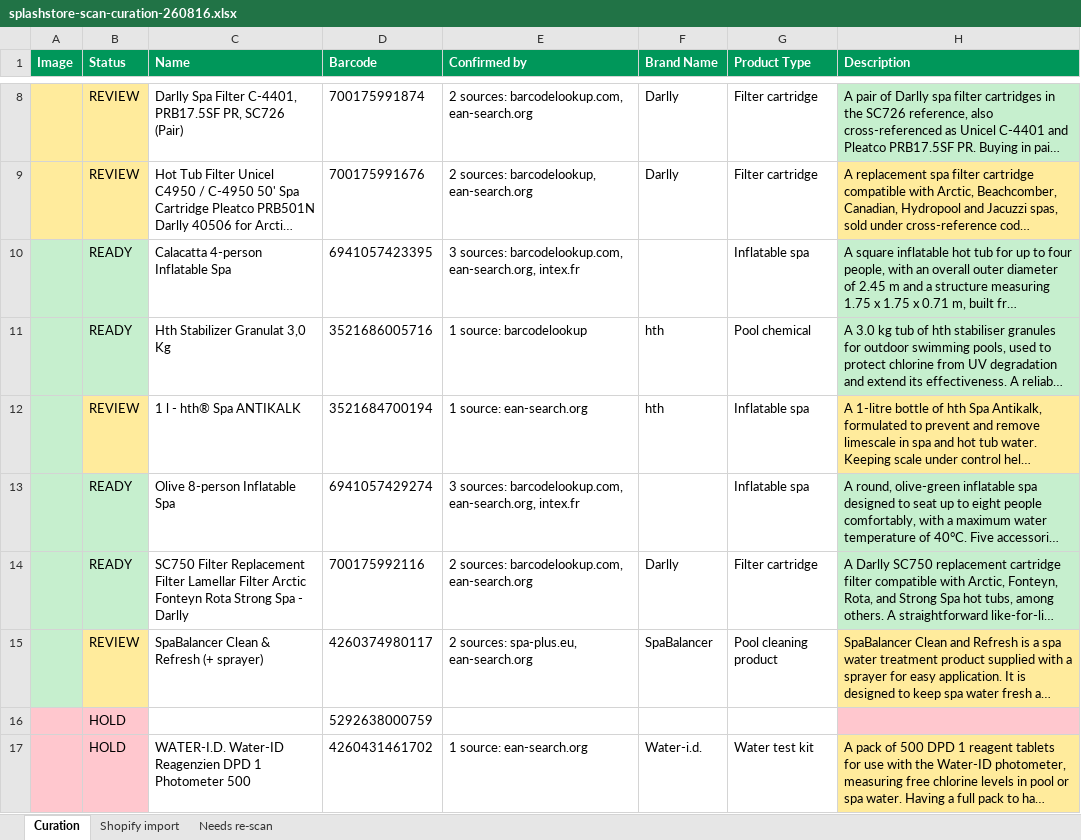
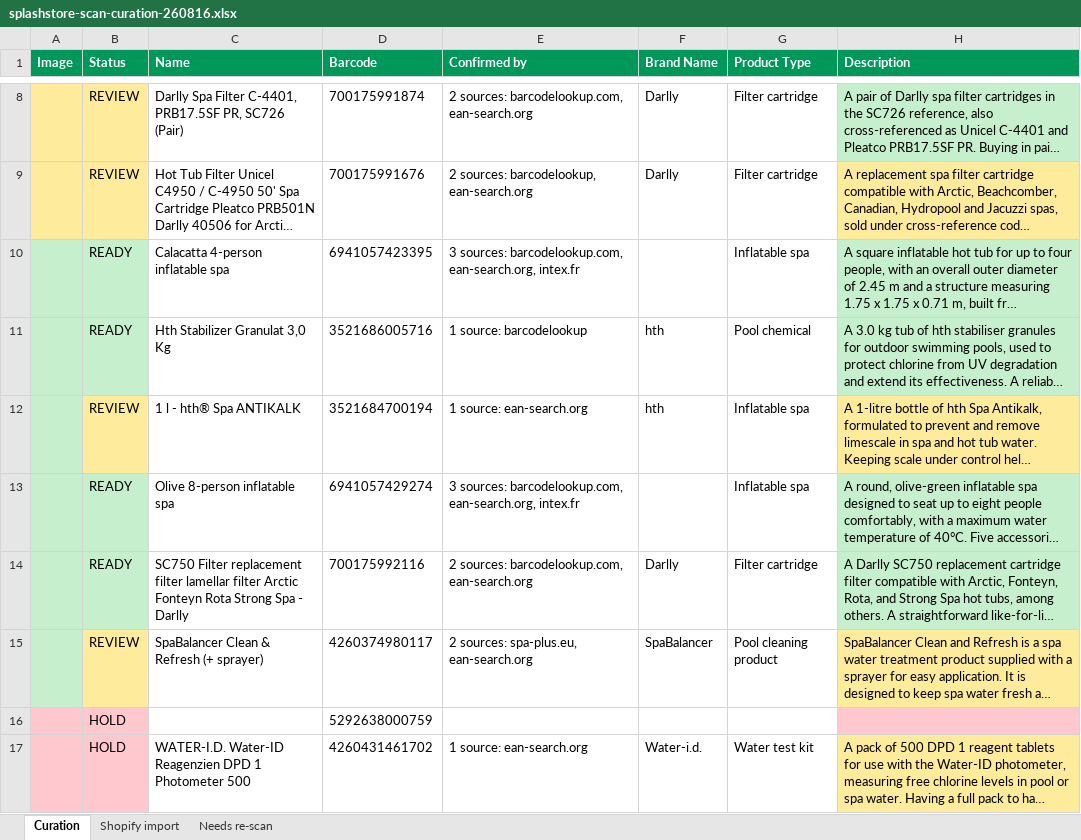
Before and after one commit to riccardotedesco9-debug/my-projects, an Excel workbook: projects/splashstore/docs/splashstore-scan-curation-260816.xlsx, sheet Curation, drawn as a sheet; only a part is shown, gaps mark what is left out; long unchanged cells end in …; values as stored, in another font and other column widths than the file's, no borders; charts and pictures not drawn; the diff covers the shown part only; the diff names each change by its address in the sheet, - before the commit and + after, or states it on an @@ line.

Commit message:
fix(catalog): harden the pipeline for verticals it was not built for
- never ship a live formula: a scraped name beginning with = was stored by
  openpyxl as a formula and would evaluate on open. Both writers now force
  such cells back to text, preserving the characters exactly.
- merge-names no longer clobbers the English names translate-names wrote in
  place; re-running it alone reverted them and only showed up as a quiet drop
  in category matches.
- collapse whitespace at the export boundary, and flag rather than truncate a
  title long enough to suggest the scrape swallowed a paragraph.
- add an offline multi-vertical stress test covering food, electronics,
  apparel, non-Latin names, collisions and injection payloads.
- document stage ownership so new work lands at the right point in the pipeline.

```diff
--- a/projects/splashstore/docs/splashstore-scan-curation-260816.xlsx (sheet Curation)
+++ b/projects/splashstore/docs/splashstore-scan-curation-260816.xlsx (sheet Curation)
-C10 (Name): Calacatta 4-person Inflatable Spa
+C10 (Name): Calacatta 4-person inflatable spa
-C13 (Name): Olive 8-person Inflatable Spa
+C13 (Name): Olive 8-person inflatable spa
-C14 (Name): SC750 Filter Replacement Filter Lamellar Filter Arctic Fonteyn…
+C14 (Name): SC750 Filter replacement filter lamellar filter Arctic Fonteyn…
```
Also changed, not shown: 14 edited cells elsewhere in this sheet, sheet Shopify import, 8 other files.
